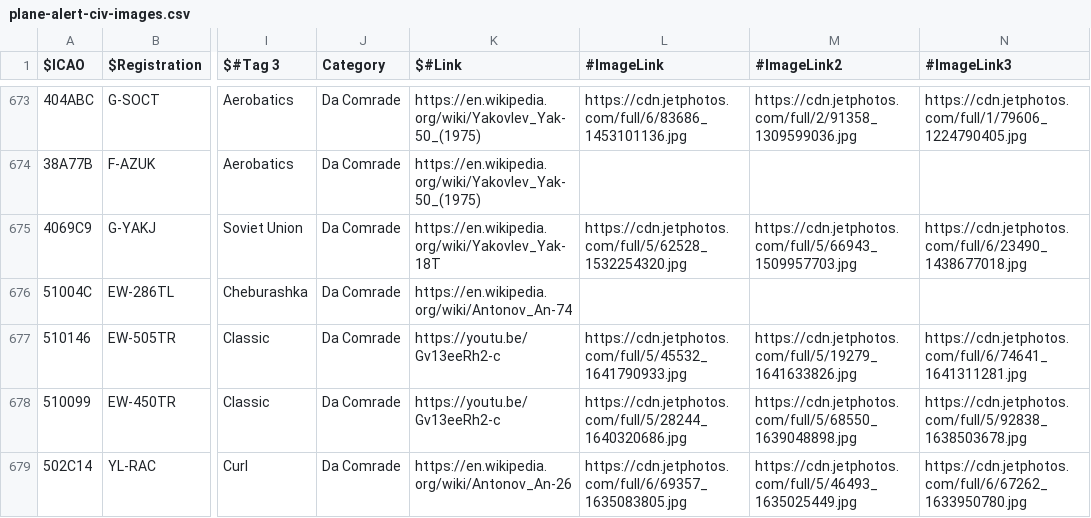
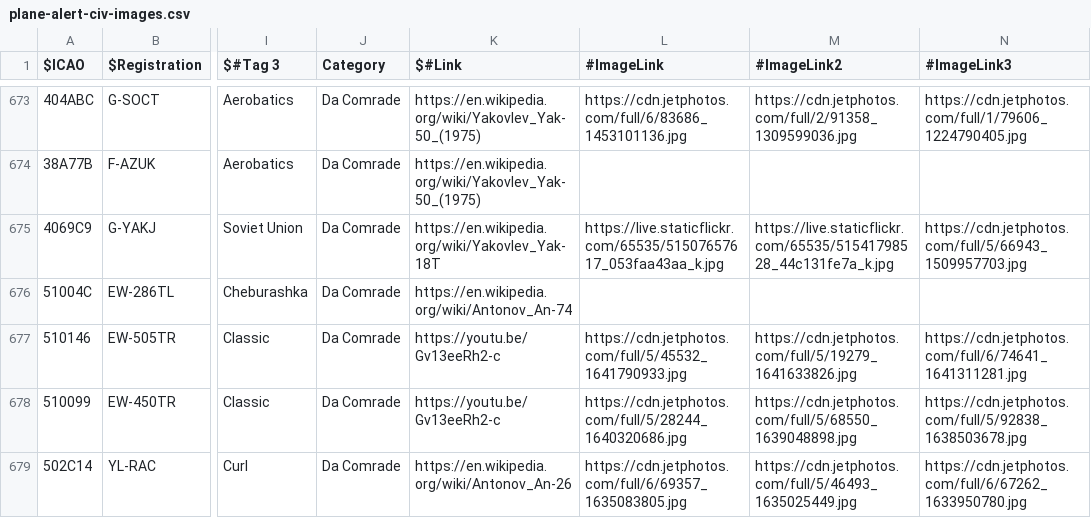
Before and after one commit to sdr-enthusiasts/plane-alert-db, a CSV file: plane-alert-civ-images.csv, drawn as a sheet; only a part is shown, gaps mark what is left out; the diff covers the shown part only; the diff names each change by its address in the sheet, - before the commit and + after, or states it on an @@ line.

```diff
--- a/plane-alert-civ-images.csv
+++ b/plane-alert-civ-images.csv
-L675 (#ImageLink): https://cdn.jetphotos.com/full/5/62528_1532254320.jpg
+L675 (#ImageLink): https://live.staticflickr.com/65535/51507657617_053faa43aa_k.jpg
-M675 (#ImageLink2): https://cdn.jetphotos.com/full/5/66943_1509957703.jpg
+M675 (#ImageLink2): https://live.staticflickr.com/65535/51541798528_44c131fe7a_k.jpg
-N675 (#ImageLink3): https://cdn.jetphotos.com/full/6/23490_1438677018.jpg
+N675 (#ImageLink3): https://cdn.jetphotos.com/full/5/66943_1509957703.jpg
```
Also changed, not shown: 3 moved rows and 16 edited cells elsewhere in this file, badgers-best-images.csv, badgers-best.csv, 8 other files.
